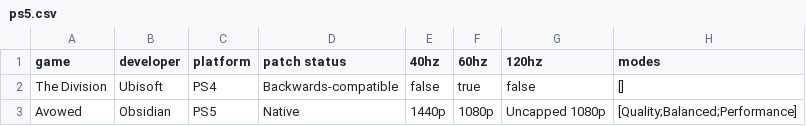
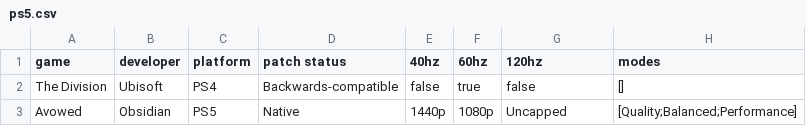
Before and after one commit to muppetdakoda/gpdb-data, a CSV file: ps5.csv, drawn as a sheet.

Commit message:
Fix patch status for Avowed in ps5.csv

```diff
--- a/ps5.csv
+++ b/ps5.csv
@@ -2,2 +2,2 @@ game,developer,platform,patch status,40hz,60hz,120hz,modes
 The Division,Ubisoft,PS4,Backwards-compatible,false,true,false,[]
-Avowed,Obsidian,PS5,Native,1440p,1080p,Uncapped 1080p,[Quality;Balanced;Performance]
+Avowed,Obsidian,PS5,Native,1440p,1080p,Uncapped,[Quality;Balanced;Performance]
```
